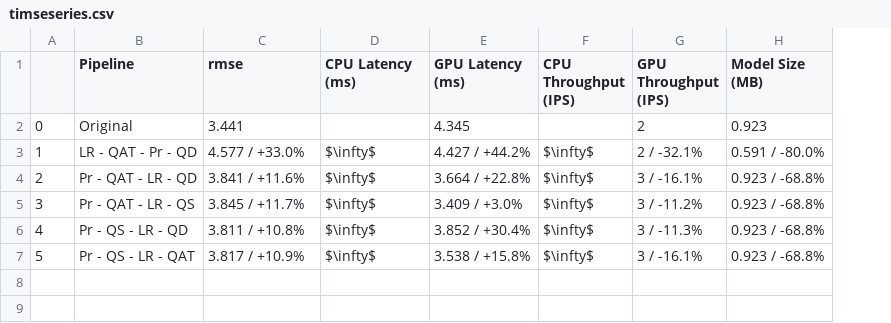
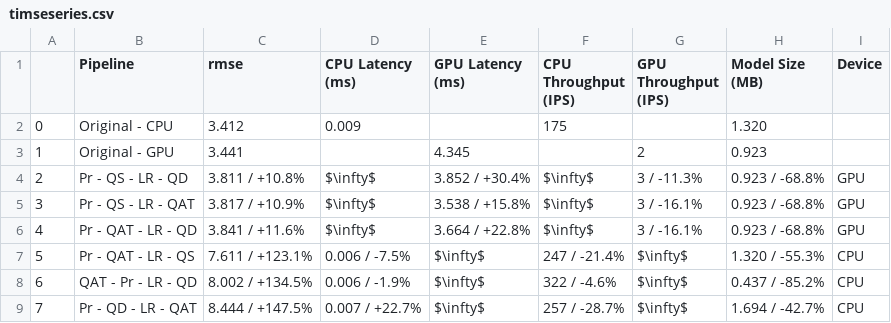
Before and after one commit to leostre/PETRA-experiments, a CSV file: analysis/tables/timseseries.csv, drawn as a sheet; removed rows and columns are numbered as before the commit, all else as after; the diff names each change by its address in the sheet, - before the commit and + after, or states it on an @@ line.

```diff
--- a/analysis/tables/timseseries.csv
+++ b/analysis/tables/timseseries.csv
+column I (Device), rows 4-5: GPU | GPU
+row 2: 0 | Original - CPU | 3.412 | 0.009 |  | 175 |  | 1.320
@@ column A renumbered between rows 3 and 5 @@
-B3 (Pipeline): Original
+B3 (Pipeline): Original - GPU
-row 3: 1 | LR - QAT - Pr - QD | 4.577 / +33.0% | $\infty$ | 4.427 / +44.2% | $\infty$ | 2 / -32.1% | 0.591 / -80.0%
-row 5: 3 | Pr - QAT - LR - QS | 3.845 / +11.7% | $\infty$ | 3.409 / +3.0% | $\infty$ | 3 / -11.2% | 0.923 / -68.8%
@@ row 4 moved to row 6: 4 @@
+row 7: 5 | Pr - QAT - LR - QS | 7.611 / +123.1% | 0.006 / -7.5% | $\infty$ | 247 / -21.4% | $\infty$ | 1.320 / -55.3% | CPU
+row 8: 6 | QAT - Pr - LR - QD | 8.002 / +134.5% | 0.006 / -1.9% | $\infty$ | 322 / -4.6% | $\infty$ | 0.437 / -85.2% | CPU
+row 9: 7 | Pr - QD - LR - QAT | 8.444 / +147.5% | 0.007 / +22.7% | $\infty$ | 257 / -28.7% | $\infty$ | 1.694 / -42.7% | CPU
```
Also changed, not shown: analysis/tables/cifar.csv, analysis/tables/imagenette.csv, 10 other files.
